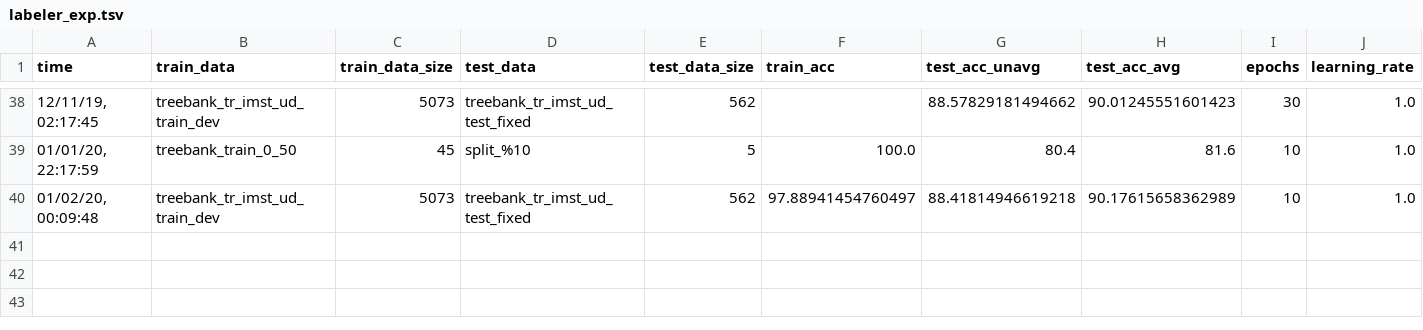
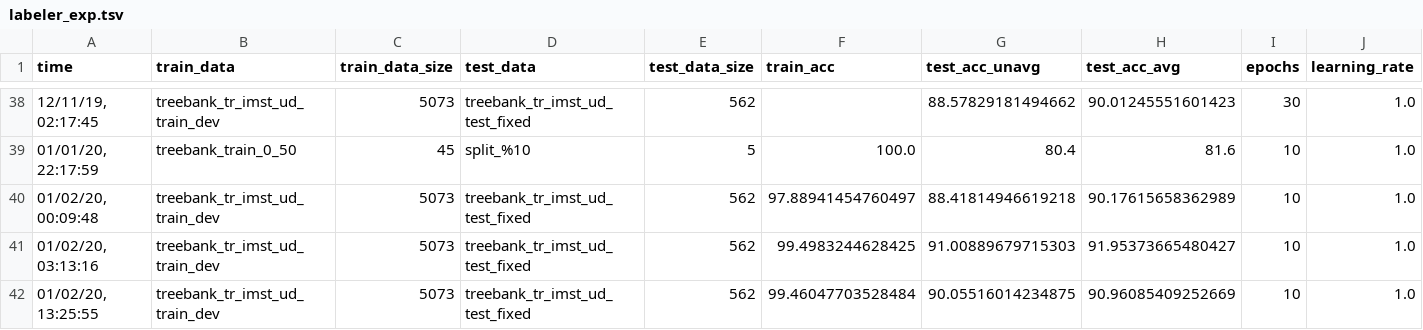
Before and after one commit to TolgaKayadelen/Neural_MSTParser, a TSV file: model/experiments/labeler_exp.tsv, drawn as a sheet; only a part is shown, gaps mark what is left out; rows hold the shown columns only; the diff names each change by its address in the sheet, - before the commit and + after, or states it on an @@ line.

Commit message:
finish implenting label and parse_and_label modules, and putting in parsed and labeled data with the best available model for now, closes #50

```diff
--- a/model/experiments/labeler_exp.tsv
+++ b/model/experiments/labeler_exp.tsv
+row 41: 01/02/20, 03:13:16 | treebank_tr_imst_ud_train_dev | 5073 | treebank_tr_imst_ud_test_fixed | 562 | 99.4983244628425 | 91.00889679715303 | 91.95373665480427 | 10 | 1.0
+row 42: 01/02/20, 13:25:55 | treebank_tr_imst_ud_train_dev | 5073 | treebank_tr_imst_ud_test_fixed | 562 | 99.46047703528484 | 90.05516014234875 | 90.96085409252669 | 10 | 1.0
```
Also changed, not shown: 7 other files.
